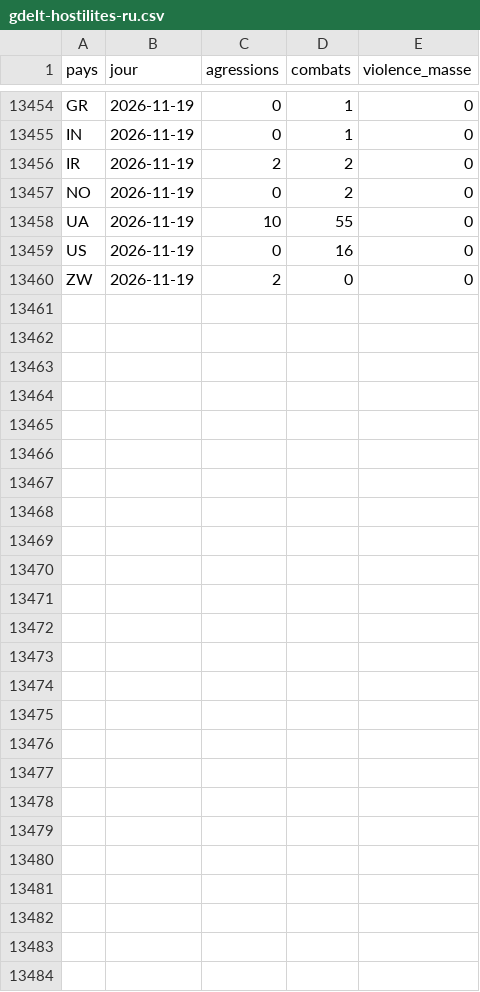
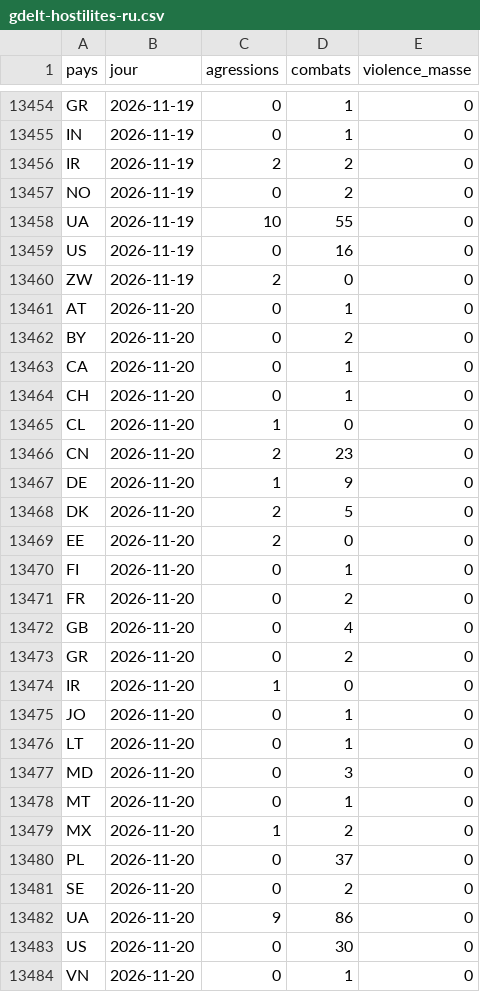
Before and after one commit to Othman-Benbrahim/metac-bot-template, a CSV file: registre/gdelt-hostilites-ru.csv, drawn as a sheet; only a part is shown, gaps mark what is left out.

```diff
--- a/registre/gdelt-hostilites-ru.csv
+++ b/registre/gdelt-hostilites-ru.csv
@@ -13460 +13460,25 @@ US,2026-11-19,0,16,0
 ZW,2026-11-19,2,0,0
+AT,2026-11-20,0,1,0
+BY,2026-11-20,0,2,0
+CA,2026-11-20,0,1,0
+CH,2026-11-20,0,1,0
+CL,2026-11-20,1,0,0
+CN,2026-11-20,2,23,0
+DE,2026-11-20,1,9,0
+DK,2026-11-20,2,5,0
+EE,2026-11-20,2,0,0
+FI,2026-11-20,0,1,0
+FR,2026-11-20,0,2,0
+GB,2026-11-20,0,4,0
+GR,2026-11-20,0,2,0
+IR,2026-11-20,1,0,0
+JO,2026-11-20,0,1,0
+LT,2026-11-20,0,1,0
+MD,2026-11-20,0,3,0
+MT,2026-11-20,0,1,0
+MX,2026-11-20,1,2,0
+PL,2026-11-20,0,37,0
+SE,2026-11-20,0,2,0
+UA,2026-11-20,9,86,0
+US,2026-11-20,0,30,0
+VN,2026-11-20,0,1,0
```
Also changed, not shown: registre/gdelt-chine-sanctions.csv, registre/gdelt-paires-jour.csv, 6 other files.
